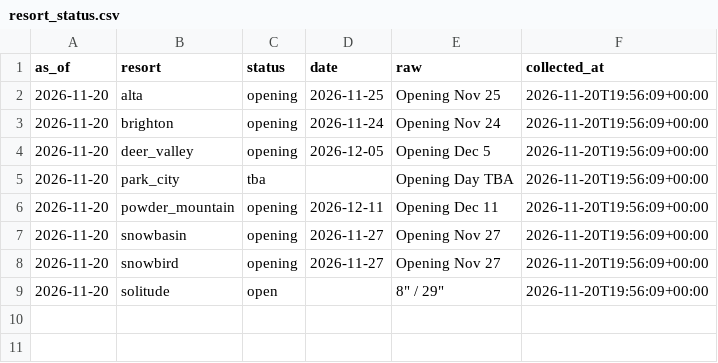
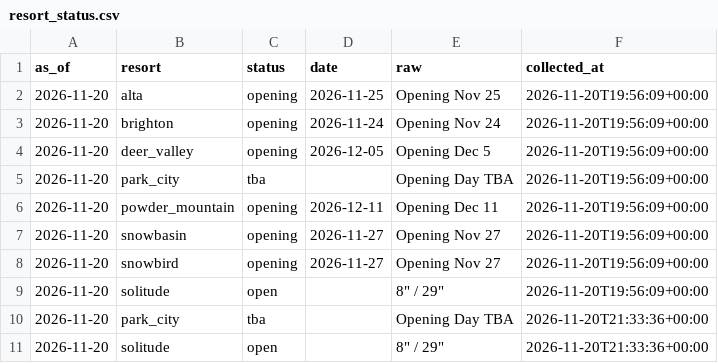
Before and after one commit to Jbeck-tests/Ski-wait-times, a CSV file: resort_status.csv, drawn as a sheet; the diff names each change by its address in the sheet, - before the commit and + after, or states it on an @@ line.

```diff
--- a/resort_status.csv
+++ b/resort_status.csv
+row 10: 2026-11-20 | park_city | tba |  | Opening Day TBA | 2026-11-20T21:33:36+00:00
+row 11: 2026-11-20 | solitude | open |  | 8" / 29" | 2026-11-20T21:33:36+00:00
```
Also changed, not shown: canyon_live.csv, webcam_counts.csv, 1 other file.
